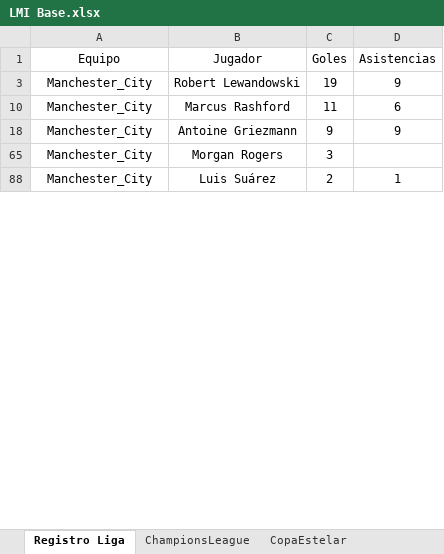
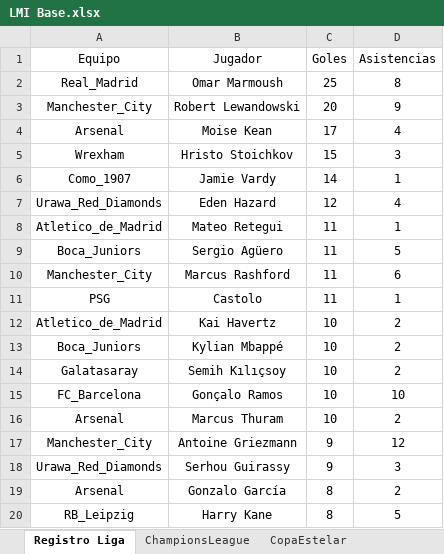
Before and after one commit to DekaosSv/LMI---Plataforma, an Excel workbook: LMI Base.xlsx, sheet Registro Liga, drawn as a sheet; only a part is shown; the shorter side is filled out with more unchanged rows; values as stored, in another font and other column widths than the file's, no borders; addresses are those after the commit; the diff covers the shown part only; the diff names each change by its address in the sheet, - before the commit and + after, or states it on an @@ line.

Commit message:
Actualización automática de base de datos

```diff
--- a/LMI Base.xlsx (sheet Registro Liga)
+++ b/LMI Base.xlsx (sheet Registro Liga)
@@ row 2 unhidden: Real_Madrid | Omar Marmoush | 25 | 8 @@
-C3 (Goles): 19
+C3 (Goles): 20
+row 4: Arsenal | Moise Kean | 17 | 4
@@ row 5 unhidden: Wrexham | Hristo Stoichkov | 15 | 3 @@
@@ row 6 unhidden: Como_1907 | Jamie Vardy | 14 | 1 @@
+row 7: Urawa_Red_Diamonds | Eden Hazard | 12 | 4
@@ row 8 unhidden: Atletico_de_Madrid | Mateo Retegui | 11 | 1 @@
@@ row 9 unhidden: Boca_Juniors | Sergio Agüero | 11 | 5 @@
@@ row 11 unhidden: PSG | Castolo | 11 | 1 @@
@@ row 12 unhidden: Atletico_de_Madrid | Kai Havertz | 10 | 2 @@
@@ row 13 unhidden: Boca_Juniors | Kylian Mbappé | 10 | 2 @@
@@ row 14 unhidden: Galatasaray | Semih Kılıçsoy | 10 | 2 @@
+row 15: FC_Barcelona | Gonçalo Ramos | 10 | 10
+row 16: Arsenal | Marcus Thuram | 10 | 2
-D17 (Asistencias): 9
+D17 (Asistencias): 12
+row 18: Urawa_Red_Diamonds | Serhou Guirassy | 9 | 3
@@ row 19 unhidden: Arsenal | Gonzalo García | 8 | 2 @@
@@ row 20 unhidden: RB_Leipzig | Harry Kane | 8 | 5 @@
```
Also changed, not shown: 21 added rows, 1 removed row, 197 hidden or unhidden rows and 4 edited cells elsewhere in this sheet, sheet RegistroEstelar, hidden cells, 1 other file.
